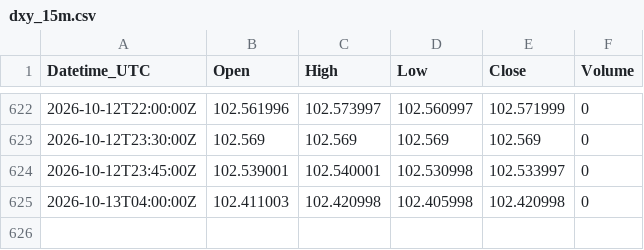
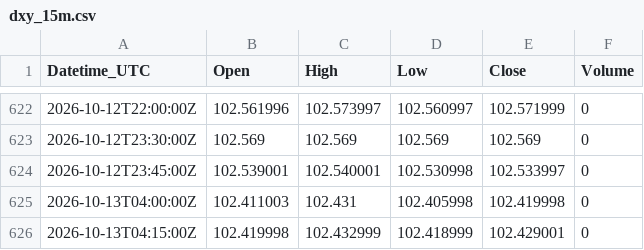
Before and after one commit to Kubula-xu/claude-finance-data, a CSV file: data/dxy_15m.csv, drawn as a sheet; only a part is shown, gaps mark what is left out.

```diff
--- a/data/dxy_15m.csv
+++ b/data/dxy_15m.csv
@@ -624,2 +624,3 @@ Datetime_UTC,Open,High,Low,Close,Volume
 2026-10-12T23:45:00Z,102.539001,102.540001,102.530998,102.533997,0
-2026-10-13T04:00:00Z,102.411003,102.420998,102.405998,102.420998,0
+2026-10-13T04:00:00Z,102.411003,102.431,102.405998,102.419998,0
+2026-10-13T04:15:00Z,102.419998,102.432999,102.418999,102.429001,0
```
Also changed, not shown: data/gold_15m.csv, data/nq_15m.csv, 27 other files.
